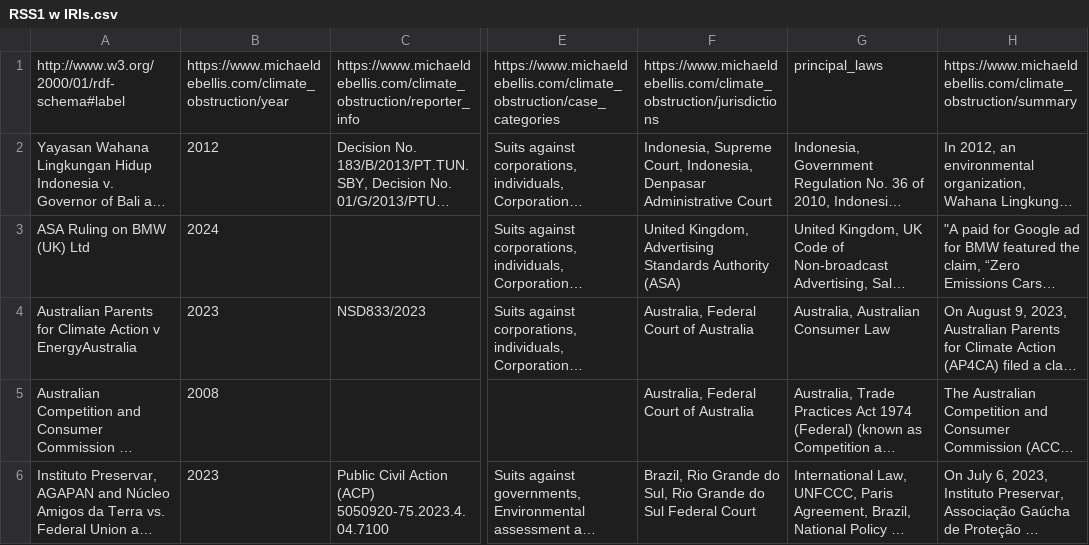
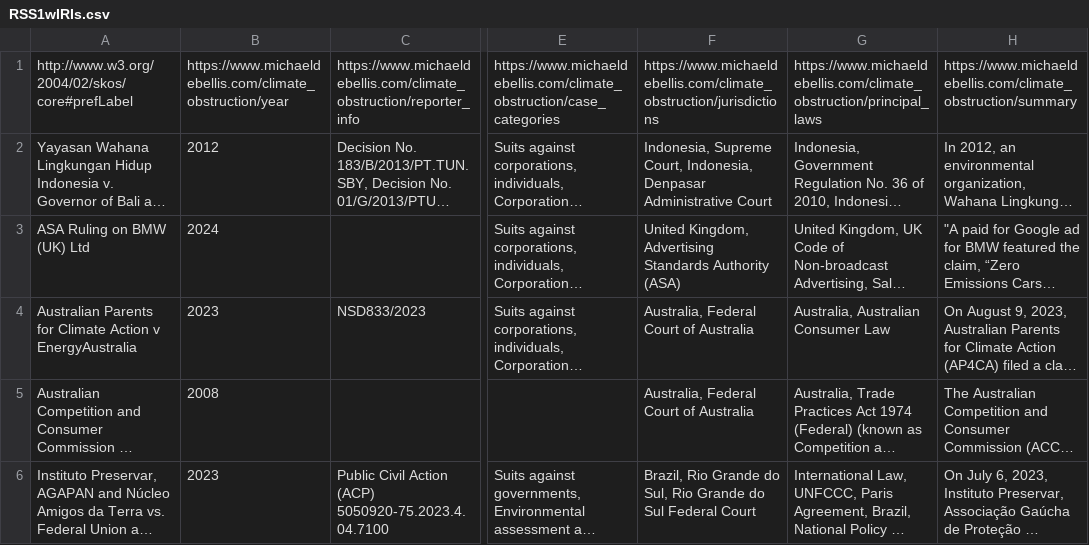
Before and after one commit to mdebellis/Climate_Obstruction, a CSV file: src/RSS1wIRIs.csv (was src/RSS1 w IRIs.csv), drawn as a sheet; only a part is shown, gaps mark what is left out; long unchanged cells end in …; the diff names each change by its address in the sheet, - before the commit and + after, or states it on an @@ line.

Commit message:
Updated ontology
Loaded RSS data

```diff
--- a/src/RSS1 w IRIs.csv
+++ b/src/RSS1wIRIs.csv
-A1: http://www.w3.org/2000/01/rdf-schema#label
+A1: http://www.w3.org/2004/02/skos/core#prefLabel
-G1: principal_laws
+G1: https://www.michaeldebellis.com/climate_obstruction/principal_laws
```
Also changed, not shown: 2 other files.
